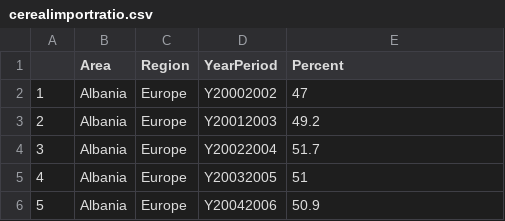
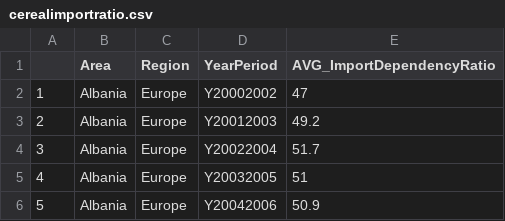
Before and after one commit to hannah-hana-kim/DSAN-5200-Project, a CSV file: data/CleanedData/cerealimportratio.csv, drawn as a sheet; only a part is shown.

```diff
--- a/data/CleanedData/cerealimportratio.csv
+++ b/data/CleanedData/cerealimportratio.csv
@@ -1,2 +1,2 @@
-"","Area","Region","YearPeriod","Percent"
+"","Area","Region","YearPeriod","AVG_ImportDependencyRatio"
 "1","Albania","Europe","Y20002002","47"
```
Also changed, not shown: data/CleanedData/childrenunderfiveoverweightstunted.csv, data/CleanedData/energyadequacy.csv, 7 other files.
